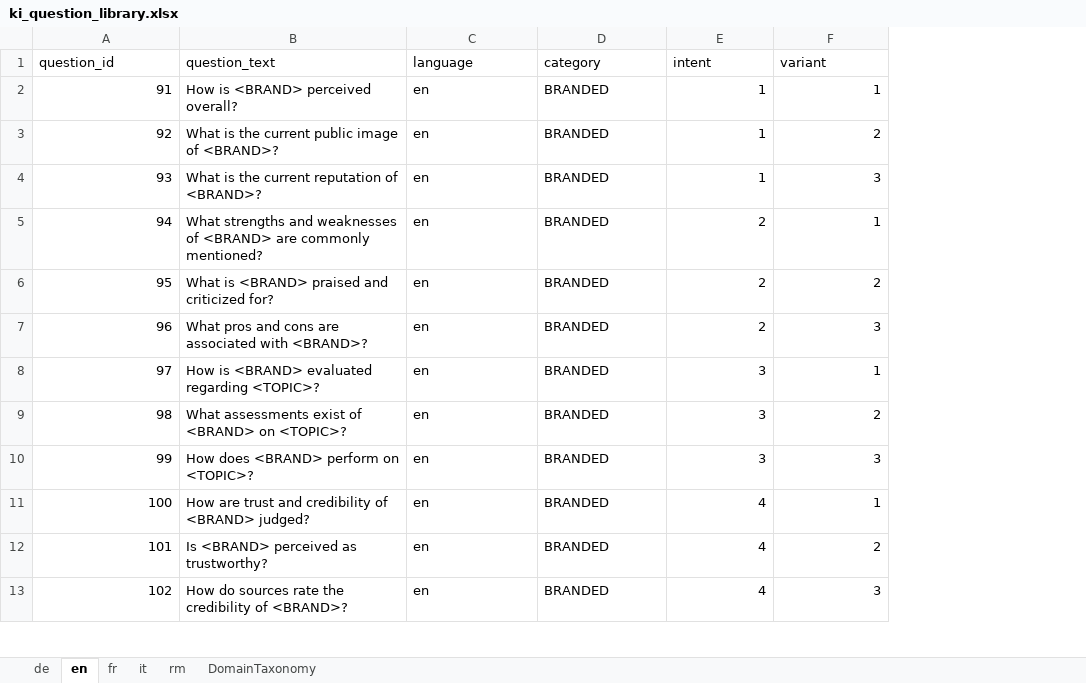
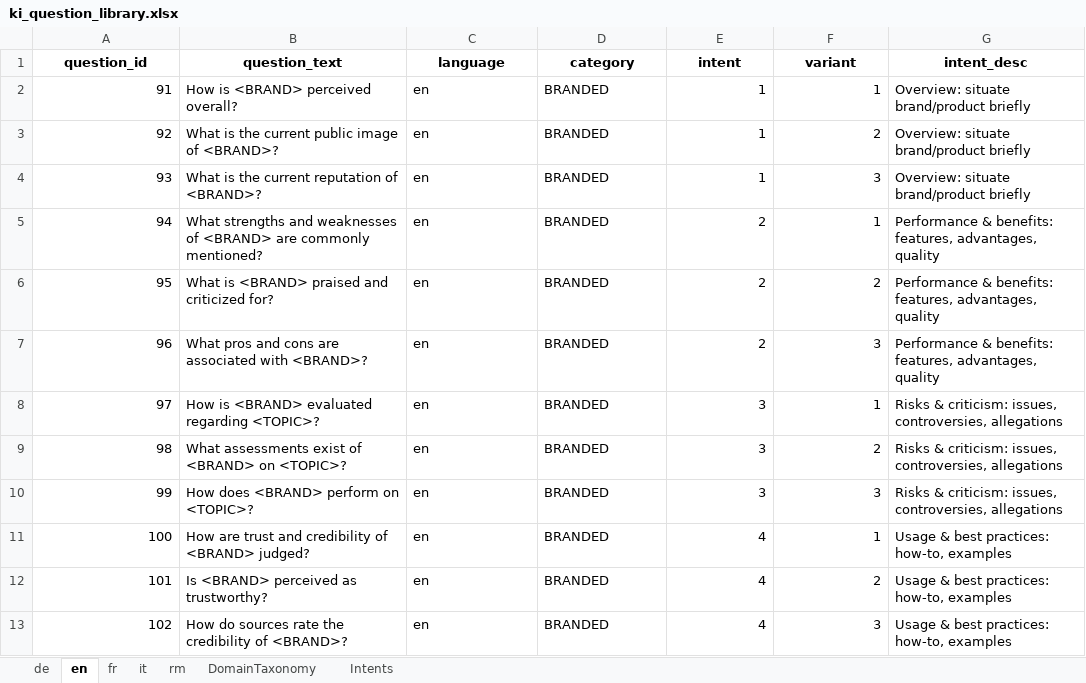
Before and after one commit to AnaKanaan/KI-Brand-Pulse, an Excel workbook: ki_question_library.xlsx, sheet en, drawn as a sheet; only a part is shown; values as stored, in another font and other column widths than the file's, no borders; the diff names each change by its address in the sheet, - before the commit and + after, or states it on an @@ line.

```diff
--- a/ki_question_library.xlsx (sheet en)
+++ b/ki_question_library.xlsx (sheet en)
+sheet tab: Intents
+column G (intent_desc), rows 2-13: Overview: situate brand/product briefly | Overview: situate brand/product briefly | Overview: situate brand/product briefly | Performance & benefits: features, advantages, quality | Performance & benefits: features, advantages, quality | Performance & benefits: features, advantages, quality | Risks & criticism: issues, controversies, allegations | Risks & criticism: issues, controversies, allegations | Risks & criticism: issues, controversies, allegations | Usage & best practices: how‑to, examples | Usage & best practices: how‑to, examples | Usage & best practices: how‑to, examples
@@ A1:F1 bold: off → on, alignment: left → center @@
```
Also changed, not shown: sheet rm, sheet it, sheet de, sheet fr, 5 other files.
